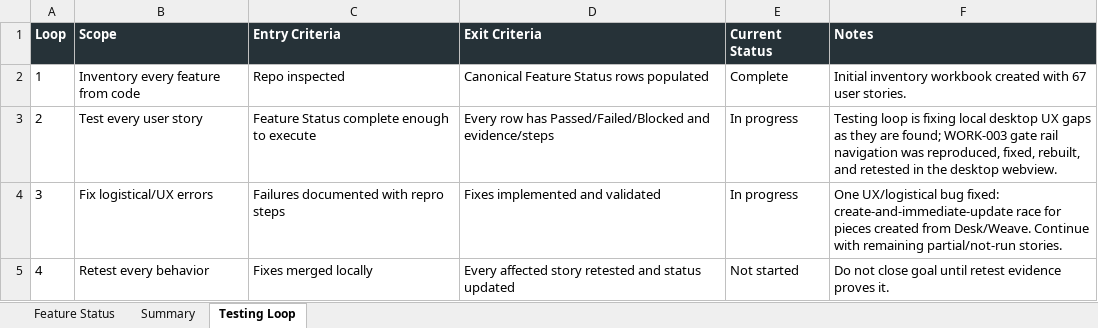
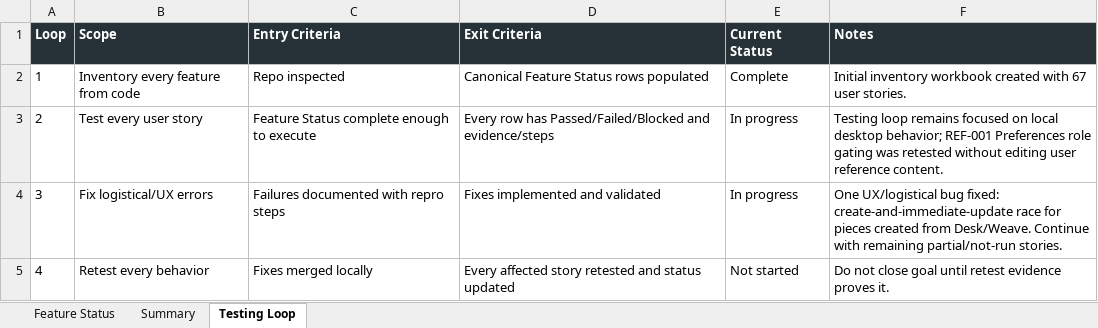
Before and after one commit to Transformation-Agency/pillar-press, an Excel workbook: docs/kings-press-feature-status.xlsx, sheet Testing Loop, drawn as a sheet; values as stored, in another font and other column widths than the file's, no borders; the diff names each change by its address in the sheet, - before the commit and + after, or states it on an @@ line.

Commit message:
Record desktop Preferences retest

```diff
--- a/docs/kings-press-feature-status.xlsx (sheet Testing Loop)
+++ b/docs/kings-press-feature-status.xlsx (sheet Testing Loop)
-F3 (Notes): Testing loop is fixing local desktop UX gaps as they are found; WORK-003 gate rail navigation was reproduced, fixed, rebuilt, and retested in the desktop webview.
+F3 (Notes): Testing loop remains focused on local desktop behavior; REF-001 Preferences role gating was retested without editing user reference content.
```
Also changed, not shown: sheet Feature Status.
